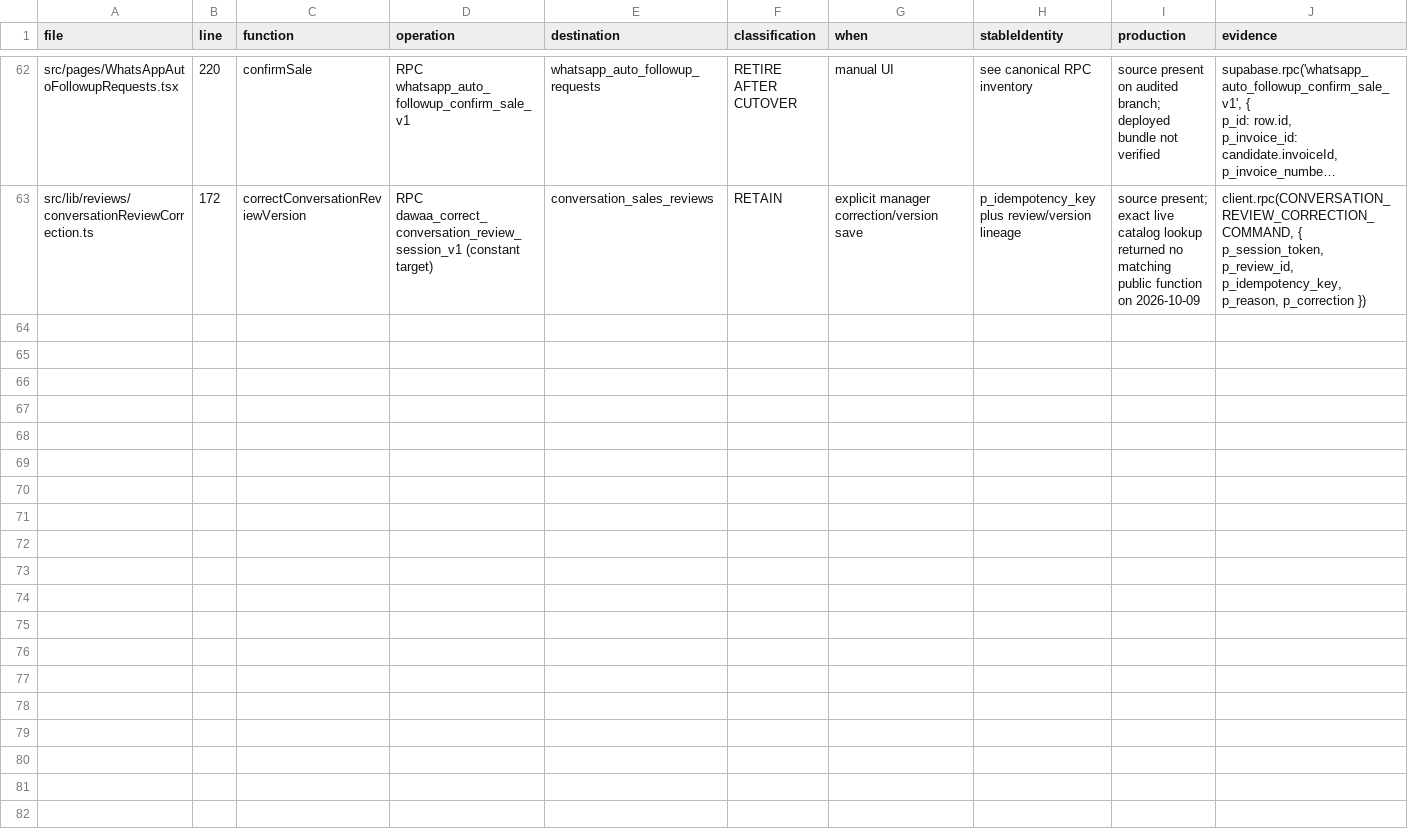
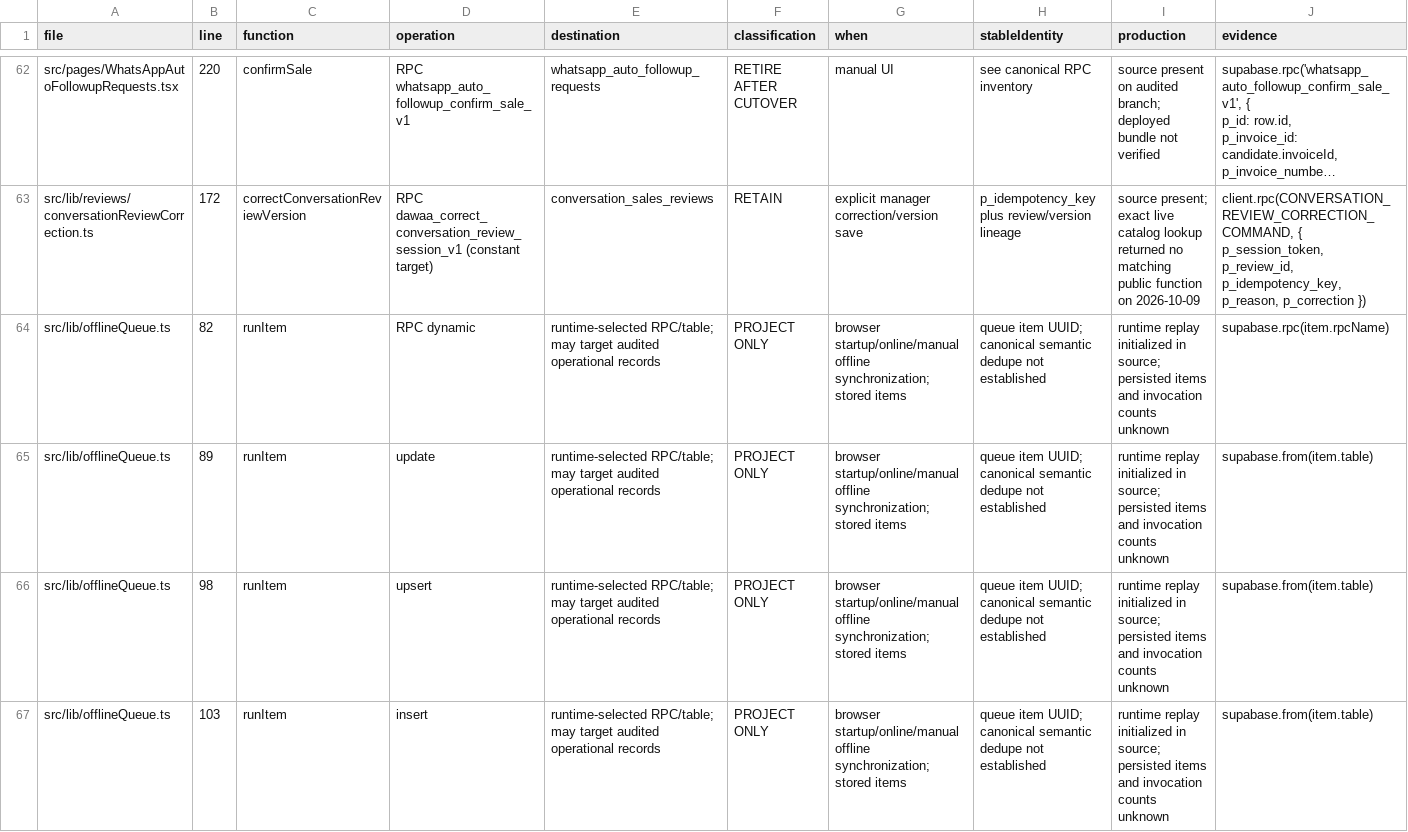
Before and after one commit to dawaapharmacy29-create/dawaa-pharmacy, a CSV file: docs/si-operational-audit-20261009/app-writers.csv, drawn as a sheet; only a part is shown, gaps mark what is left out; long unchanged cells end in …; rows hold the shown columns only; the diff names each change by its address in the sheet, - before the commit and + after, or states it on an @@ line.

Commit message:
docs: trace dynamic writers and reproduce followup identity gap
GitHub-only checkpoint: no branch ref update and no deployment requested.
Read-only audit and synthetic pure identity counterexample. Application implementation remains blocked by Phase 1.

```diff
--- a/docs/si-operational-audit-20261009/app-writers.csv
+++ b/docs/si-operational-audit-20261009/app-writers.csv
+row 64: src/lib/offlineQueue.ts | 82 | runItem | RPC dynamic | runtime-selected RPC/table; may target audited operational records | PROJECT ONLY | browser startup/online/manual offline synchronization; stored items | queue item UUID; canonical semantic dedupe not established | runtime replay initialized in source; persisted items and invocation counts unknown | supabase.rpc(item.rpcName)
+row 65: src/lib/offlineQueue.ts | 89 | runItem | update | runtime-selected RPC/table; may target audited operational records | PROJECT ONLY | browser startup/online/manual offline synchronization; stored items | queue item UUID; canonical semantic dedupe not established | runtime replay initialized in source; persisted items and invocation counts unknown | supabase.from(item.table)
+row 66: src/lib/offlineQueue.ts | 98 | runItem | upsert | runtime-selected RPC/table; may target audited operational records | PROJECT ONLY | browser startup/online/manual offline synchronization; stored items | queue item UUID; canonical semantic dedupe not established | runtime replay initialized in source; persisted items and invocation counts unknown | supabase.from(item.table)
+row 67: src/lib/offlineQueue.ts | 103 | runItem | insert | runtime-selected RPC/table; may target audited operational records | PROJECT ONLY | browser startup/online/manual offline synchronization; stored items | queue item UUID; canonical semantic dedupe not established | runtime replay initialized in source; persisted items and invocation counts unknown | supabase.from(item.table)
```
Also changed, not shown: docs/si-operational-audit-20261009/database-writers.csv, 9 other files.
